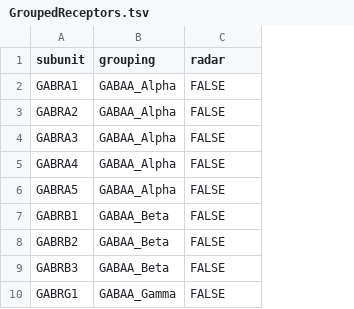
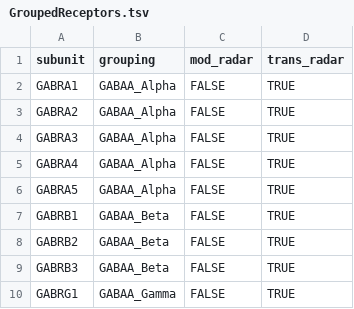
Before and after one commit to lizmcmanus/Inspectro-Gadget, a TSV file: inspectro_gadget/data/GroupedReceptors.tsv, drawn as a sheet; only a part is shown; the diff names each change by its address in the sheet, - before the commit and + after, or states it on an @@ line.

Commit message:
Make a GABA/glu radar for multisubject too?

```diff
--- a/inspectro_gadget/data/GroupedReceptors.tsv
+++ b/inspectro_gadget/data/GroupedReceptors.tsv
+column D (trans_radar), rows 2-10: all TRUE
-C1: radar
+C1: mod_radar
```
